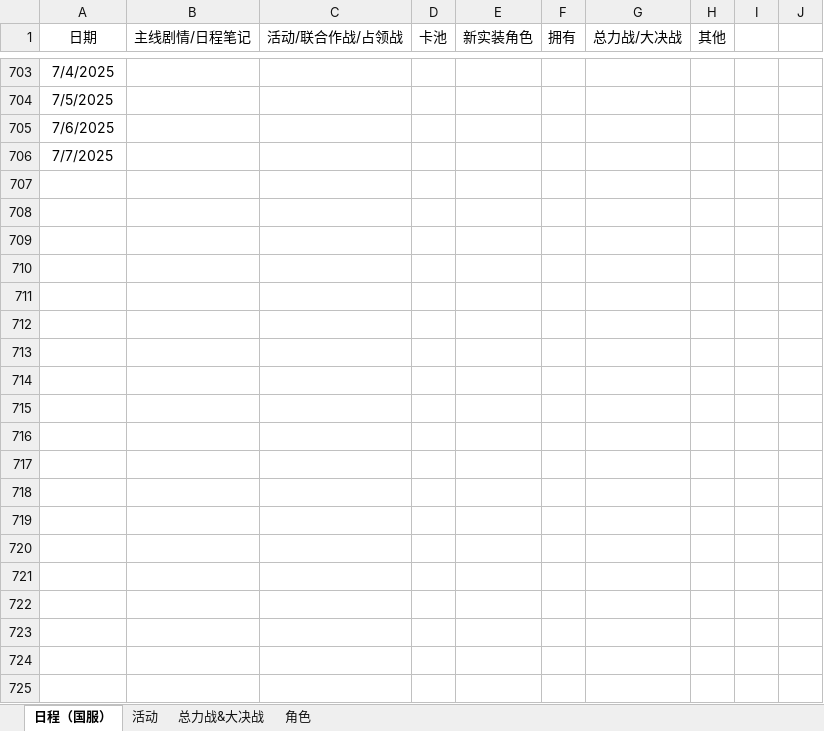
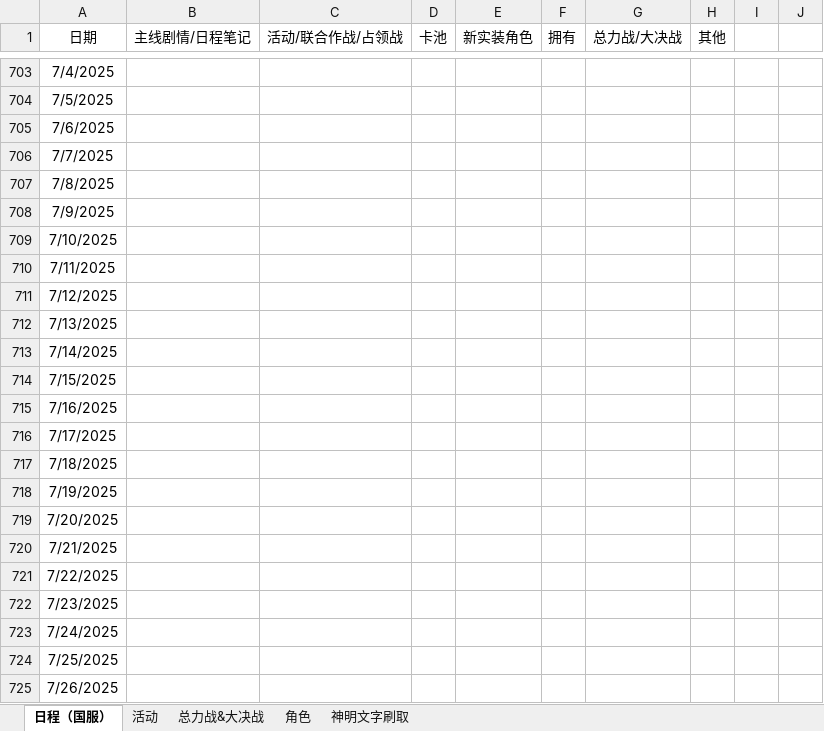
Before and after one commit to Yanagiha-Mizuumi/yanagiha.github.io, an Excel workbook: files/BA.xlsx, sheet 日程（国服）, drawn as a sheet; only a part is shown, gaps mark what is left out; values as stored, in another font and other column widths than the file's, no borders; the diff covers the shown part only; the diff names each change by its address in the sheet, - before the commit and + after, or states it on an @@ line.

```diff
--- a/files/BA.xlsx (sheet 日程（国服）)
+++ b/files/BA.xlsx (sheet 日程（国服）)
+sheet tab: 神明文字刷取
+row 707: 7/8/2025
+row 708: 7/9/2025
+row 709: 7/10/2025
+row 710: 7/11/2025
+row 711: 7/12/2025
+row 712: 7/13/2025
+row 713: 7/14/2025
+row 714: 7/15/2025
+row 715: 7/16/2025
+row 716: 7/17/2025
+row 717: 7/18/2025
+row 718: 7/19/2025
+row 719: 7/20/2025
+row 720: 7/21/2025
+row 721: 7/22/2025
+row 722: 7/23/2025
+row 723: 7/24/2025
+row 724: 7/25/2025
+row 725: 7/26/2025
```
Also changed, not shown: 15 added rows, 22 edited cells, cell formats and merged cells elsewhere in this sheet, sheet 总力战&大决战, sheet 活动, sheet 角色, 1 other file.
